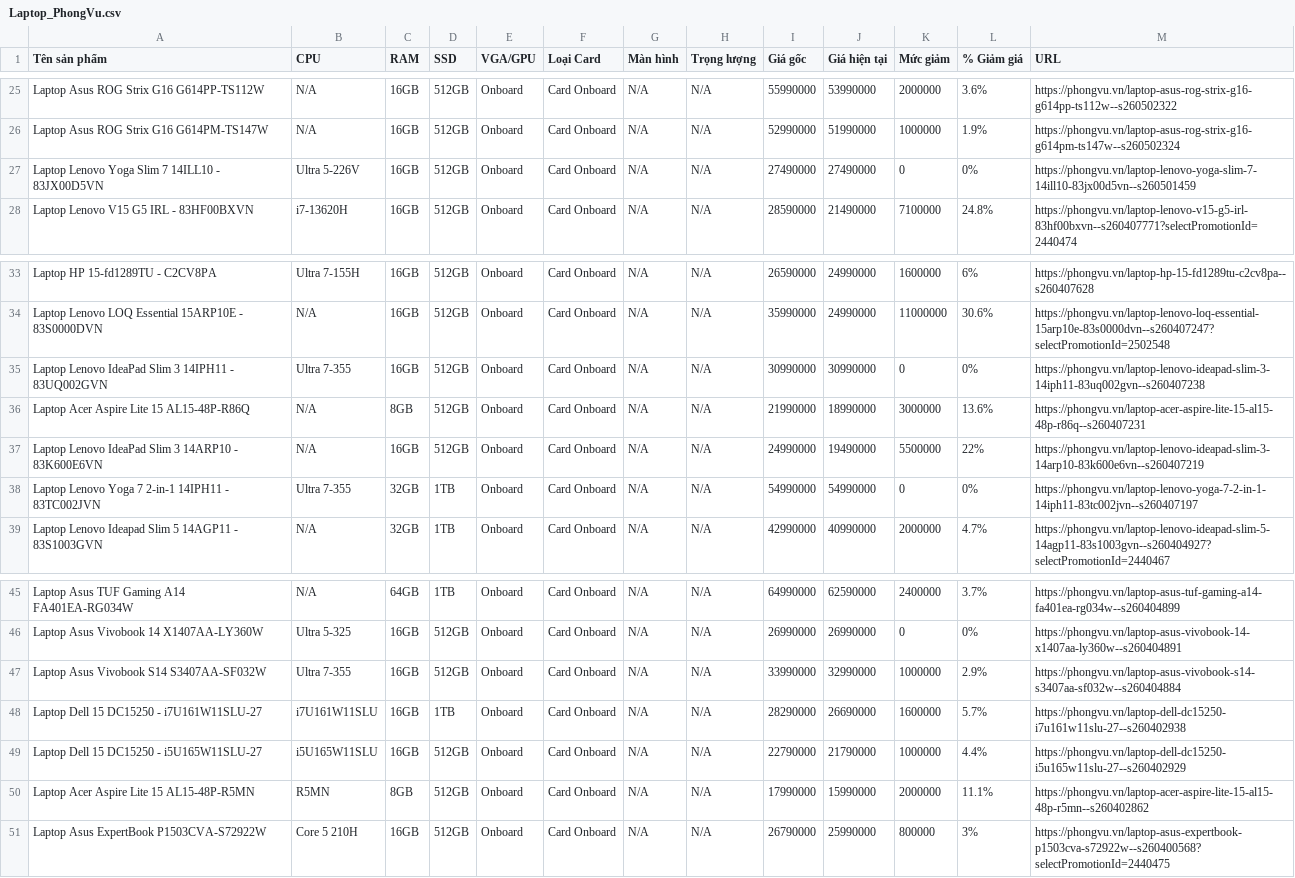
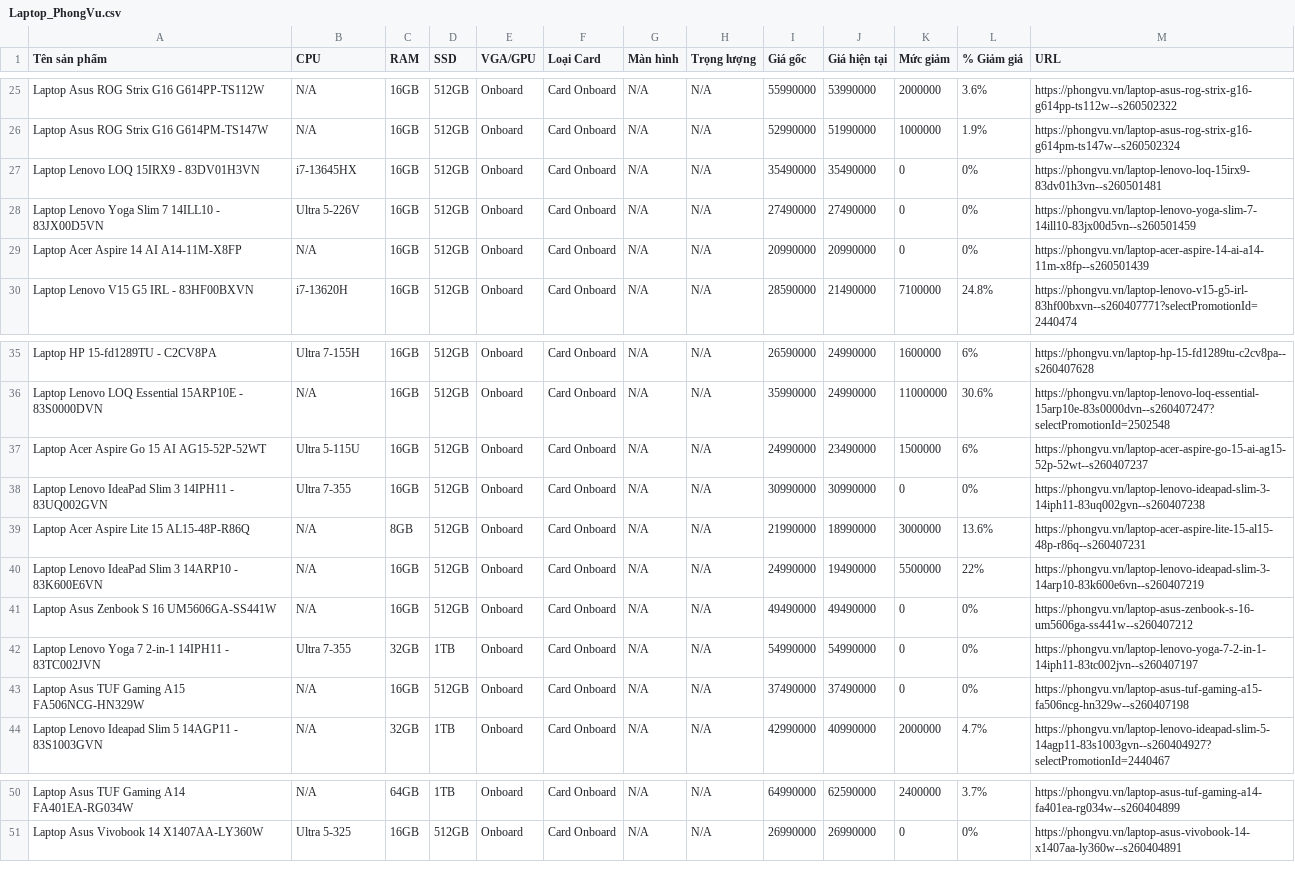
Before and after one commit to Kingpza/PhantichgiaSPLapTop, a CSV file: Laptop_PhongVu.csv, drawn as a sheet; only a part is shown, gaps mark what is left out.

```diff
--- a/Laptop_PhongVu.csv
+++ b/Laptop_PhongVu.csv
@@ -26,3 +26,5 @@ Laptop Asus ROG Strix G16 G614PP-TS112W,N/A,16GB,512GB,Onboard,Card Onboard,N/A,
 Laptop Asus ROG Strix G16 G614PM-TS147W,N/A,16GB,512GB,Onboard,Card Onboard,N/A,N/A,52990000,51990000,1000000,1.9%,https://phongvu.vn/laptop-asus-rog-strix-g16-g614pm-ts147w--s260502324
+Laptop Lenovo LOQ 15IRX9 - 83DV01H3VN,i7-13645HX,16GB,512GB,Onboard,Card Onboard,N/A,N/A,35490000,35490000,0,0%,https://phongvu.vn/laptop-lenovo-loq-15irx9-83dv01h3vn--s260501481
 Laptop Lenovo Yoga Slim 7 14ILL10 - 83JX00D5VN,Ultra 5-226V,16GB,512GB,Onboard,Card Onboard,N/A,N/A,27490000,27490000,0,0%,https://phongvu.vn/laptop-lenovo-yoga-slim-7-14ill10-83jx00d5vn--s260501459
+Laptop Acer Aspire 14 AI A14-11M-X8FP,N/A,16GB,512GB,Onboard,Card Onboard,N/A,N/A,20990000,20990000,0,0%,https://phongvu.vn/laptop-acer-aspire-14-ai-a14-11m-x8fp--s260501439
 Laptop Lenovo V15 G5 IRL - 83HF00BXVN,i7-13620H,16GB,512GB,Onboard,Card Onboard,N/A,N/A,28590000,21490000,7100000,24.8%,https://phongvu.vn/laptop-lenovo-v15-g5-irl-83hf00bxvn--s260407771?selectPromotionId=2440474
@@ -34,2 +36,3 @@ Laptop HP 15-fd1289TU - C2CV8PA,Ultra 7-155H,16GB,512GB,Onboard,Card Onboard,N/A
 Laptop Lenovo LOQ Essential 15ARP10E - 83S0000DVN,N/A,16GB,512GB,Onboard,Card Onboard,N/A,N/A,35990000,24990000,11000000,30.6%,https://phongvu.vn/laptop-lenovo-loq-essential-15arp10e-83s0000dvn--s260407247?selectPromotionId=2502548
+Laptop Acer Aspire Go 15 AI AG15-52P-52WT,Ultra 5-115U,16GB,512GB,Onboard,Card Onboard,N/A,N/A,24990000,23490000,1500000,6%,https://phongvu.vn/laptop-acer-aspire-go-15-ai-ag15-52p-52wt--s260407237
 Laptop Lenovo IdeaPad Slim 3 14IPH11 - 83UQ002GVN,Ultra 7-355,16GB,512GB,Onboard,Card Onboard,N/A,N/A,30990000,30990000,0,0%,https://phongvu.vn/laptop-lenovo-ideapad-slim-3-14iph11-83uq002gvn--s260407238
@@ -37,3 +40,5 @@ Laptop Acer Aspire Lite 15 AL15-48P-R86Q,N/A,8GB,512GB,Onboard,Card Onboard,N/A,
 Laptop Lenovo IdeaPad Slim 3 14ARP10 - 83K600E6VN,N/A,16GB,512GB,Onboard,Card Onboard,N/A,N/A,24990000,19490000,5500000,22%,https://phongvu.vn/laptop-lenovo-ideapad-slim-3-14arp10-83k600e6vn--s260407219
+Laptop Asus Zenbook S 16 UM5606GA-SS441W,N/A,16GB,512GB,Onboard,Card Onboard,N/A,N/A,49490000,49490000,0,0%,https://phongvu.vn/laptop-asus-zenbook-s-16-um5606ga-ss441w--s260407212
 Laptop Lenovo Yoga 7 2-in-1 14IPH11 - 83TC002JVN,Ultra 7-355,32GB,1TB,Onboard,Card Onboard,N/A,N/A,54990000,54990000,0,0%,https://phongvu.vn/laptop-lenovo-yoga-7-2-in-1-14iph11-83tc002jvn--s260407197
+Laptop Asus TUF Gaming A15 FA506NCG-HN329W,N/A,16GB,512GB,Onboard,Card Onboard,N/A,N/A,37490000,37490000,0,0%,https://phongvu.vn/laptop-asus-tuf-gaming-a15-fa506ncg-hn329w--s260407198
 Laptop Lenovo Ideapad Slim 5 14AGP11 - 83S1003GVN,N/A,32GB,1TB,Onboard,Card Onboard,N/A,N/A,42990000,40990000,2000000,4.7%,https://phongvu.vn/laptop-lenovo-ideapad-slim-5-14agp11-83s1003gvn--s260404927?selectPromotionId=2440467
@@ -46,6 +51 @@ Laptop Asus TUF Gaming A14 FA401EA-RG034W,N/A,64GB,1TB,Onboard,Card Onboard,N/A,
 Laptop Asus Vivobook 14 X1407AA-LY360W,Ultra 5-325,16GB,512GB,Onboard,Card Onboard,N/A,N/A,26990000,26990000,0,0%,https://phongvu.vn/laptop-asus-vivobook-14-x1407aa-ly360w--s260404891
-Laptop Asus Vivobook S14 S3407AA-SF032W,Ultra 7-355,16GB,512GB,Onboard,Card Onboard,N/A,N/A,33990000,32990000,1000000,2.9%,https://phongvu.vn/laptop-asus-vivobook-s14-s3407aa-sf032w--s260404884
-Laptop Dell 15 DC15250 - i7U161W11SLU-27,i7U161W11SLU,16GB,1TB,Onboard,Card Onboard,N/A,N/A,28290000,26690000,1600000,5.7%,https://phongvu.vn/laptop-dell-dc15250-i7u161w11slu-27--s260402938
-Laptop Dell 15 DC15250 - i5U165W11SLU-27,i5U165W11SLU,16GB,512GB,Onboard,Card Onboard,N/A,N/A,22790000,21790000,1000000,4.4%,https://phongvu.vn/laptop-dell-dc15250-i5u165w11slu-27--s260402929
-Laptop Acer Aspire Lite 15 AL15-48P-R5MN,R5MN,8GB,512GB,Onboard,Card Onboard,N/A,N/A,17990000,15990000,2000000,11.1%,https://phongvu.vn/laptop-acer-aspire-lite-15-al15-48p-r5mn--s260402862
-Laptop Asus ExpertBook P1503CVA-S72922W,Core 5 210H,16GB,512GB,Onboard,Card Onboard,N/A,N/A,26790000,25990000,800000,3%,https://phongvu.vn/laptop-asus-expertbook-p1503cva-s72922w--s260400568?selectPromotionId=2440475
```
Also changed, not shown: Laptop_BanChay_PhongVu.csv, 2 other files.
